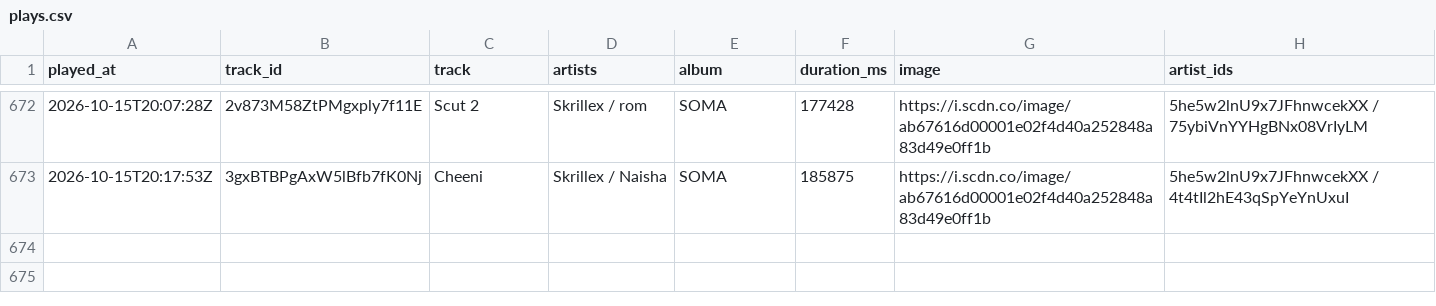
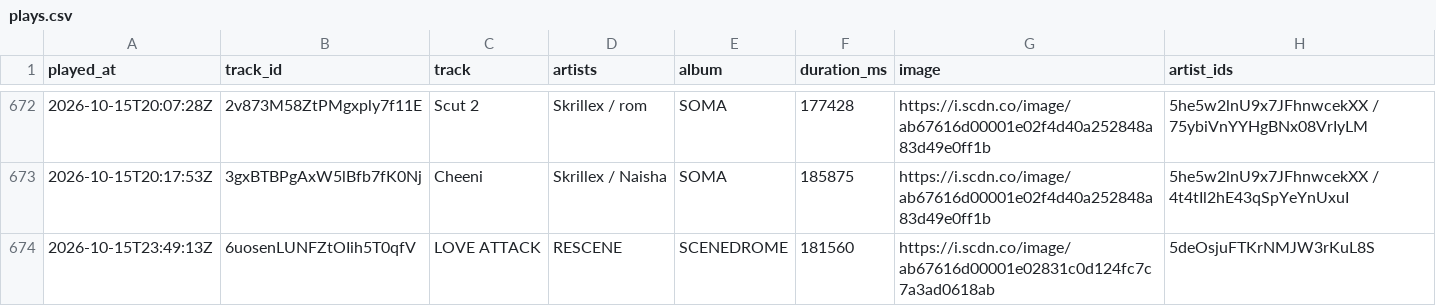
Before and after one commit to arashi-oym/spotify-log, a CSV file: data/plays.csv, drawn as a sheet; only a part is shown, gaps mark what is left out; the diff names each change by its address in the sheet, - before the commit and + after, or states it on an @@ line.

```diff
--- a/data/plays.csv
+++ b/data/plays.csv
+row 674: 2026-10-15T23:49:13Z | 6uosenLUNFZtOIih5T0qfV | LOVE ATTACK | RESCENE | SCENEDROME | 181560 | https://i.scdn.co/image/ab67616d00001e02831c0d124fc7c7a3ad0618ab | 5deOsjuFTKrNMJW3rKuL8S
```
Also changed, not shown: 1 other file.
